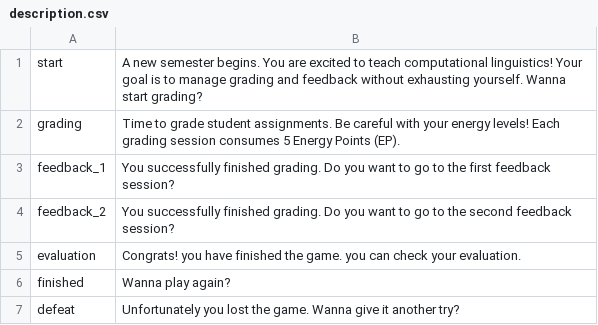
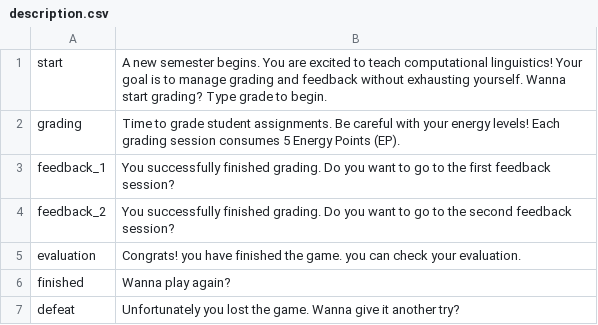
Before and after one commit to FatemehSadathosseini-git/final_python_project, a CSV file: data/description.csv, drawn as a sheet.

```diff
--- a/data/description.csv
+++ b/data/description.csv
@@ -1,2 +1,2 @@
-start,A new semester begins. You are excited to teach computational linguistics! Your goal is to manage grading and feedback without exhausting yourself. Wanna start grading?
+start,A new semester begins. You are excited to teach computational linguistics! Your goal is to manage grading and feedback without exhausting yourself. Wanna start grading? Type grade to begin.
 grading,Time to grade student assignments. Be careful with your energy levels! Each grading session consumes 5 Energy Points (EP).
```
Also changed, not shown: 1 other file.
